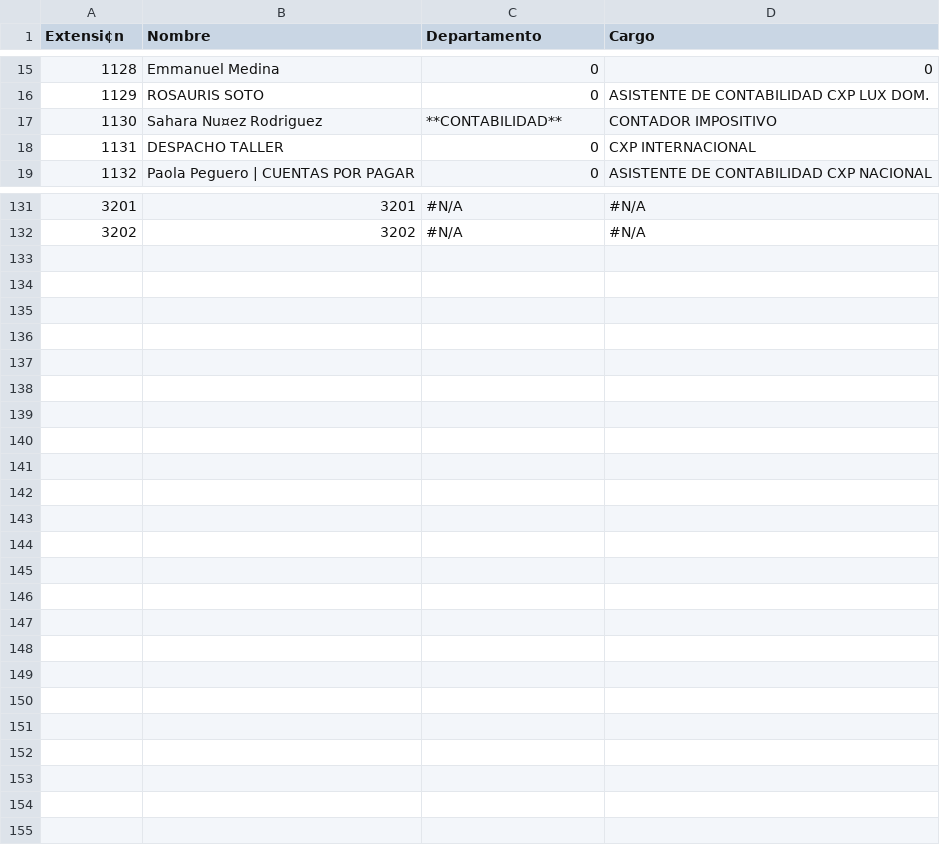
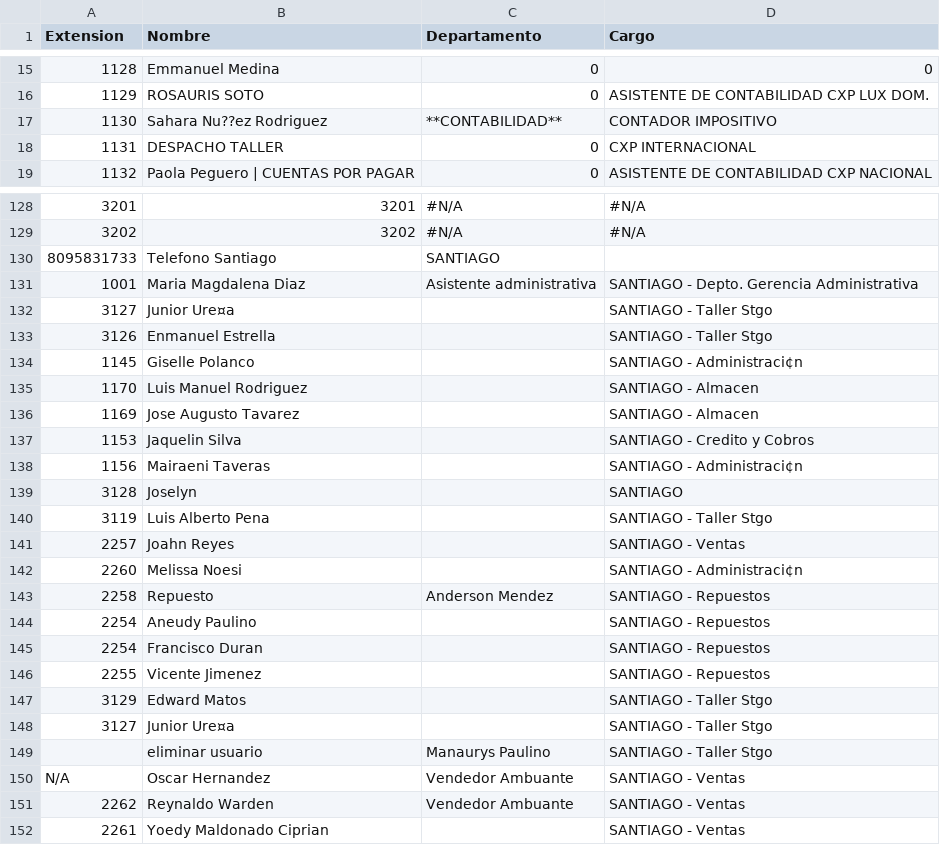
Before and after one commit to dbaezh78/agenda, a CSV file: src/datos.csv, drawn as a sheet; only a part is shown, gaps mark what is left out; the diff covers the shown part only; the diff names each change by its address in the sheet, - before the commit and + after, or states it on an @@ line.

Commit message:
Add files via upload

```diff
--- a/src/datos.csv
+++ b/src/datos.csv
-A1: Extensi¢n
+A1: Extension
-B17 (Nombre): Sahara Nu¤ez Rodriguez
+B17 (Nombre): Sahara Nu??ez Rodriguez
+row 130: 8095831733 | Telefono Santiago | SANTIAGO
+row 131: 1001 | Maria Magdalena Diaz | Asistente administrativa | SANTIAGO - Depto. Gerencia Administrativa
+row 132: 3127 | Junior Ure¤a |  | SANTIAGO - Taller Stgo
+row 133: 3126 | Enmanuel Estrella |  | SANTIAGO - Taller Stgo
+row 134: 1145 | Giselle Polanco |  | SANTIAGO - Administraci¢n
+row 135: 1170 | Luis Manuel Rodriguez |  | SANTIAGO - Almacen
+row 136: 1169 | Jose Augusto Tavarez |  | SANTIAGO - Almacen
+row 137: 1153 | Jaquelin Silva |  | SANTIAGO - Credito y Cobros
+row 138: 1156 | Mairaeni Taveras |  | SANTIAGO - Administraci¢n
+row 139: 3128 | Joselyn |  | SANTIAGO
+row 140: 3119 | Luis Alberto Pena |  | SANTIAGO - Taller Stgo
+row 141: 2257 | Joahn Reyes |  | SANTIAGO - Ventas
+row 142: 2260 | Melissa Noesi |  | SANTIAGO - Administraci¢n
+row 143: 2258 | Repuesto | Anderson Mendez | SANTIAGO - Repuestos
+row 144: 2254 | Aneudy Paulino |  | SANTIAGO - Repuestos
+row 145: 2254 | Francisco Duran |  | SANTIAGO - Repuestos
+row 146: 2255 | Vicente Jimenez |  | SANTIAGO - Repuestos
+row 147: 3129 | Edward Matos |  | SANTIAGO - Taller Stgo
+row 148: 3127 | Junior Ure¤a |  | SANTIAGO - Taller Stgo
+row 149:  | eliminar usuario | Manaurys Paulino | SANTIAGO - Taller Stgo
+row 150: N/A | Oscar Hernandez | Vendedor Ambuante | SANTIAGO - Ventas
+row 151: 2262 | Reynaldo Warden | Vendedor Ambuante | SANTIAGO - Ventas
+row 152: 2261 | Yoedy Maldonado Ciprian |  | SANTIAGO - Ventas
```
Also changed, not shown: 3 removed rows and 5 edited cells elsewhere in this file.
